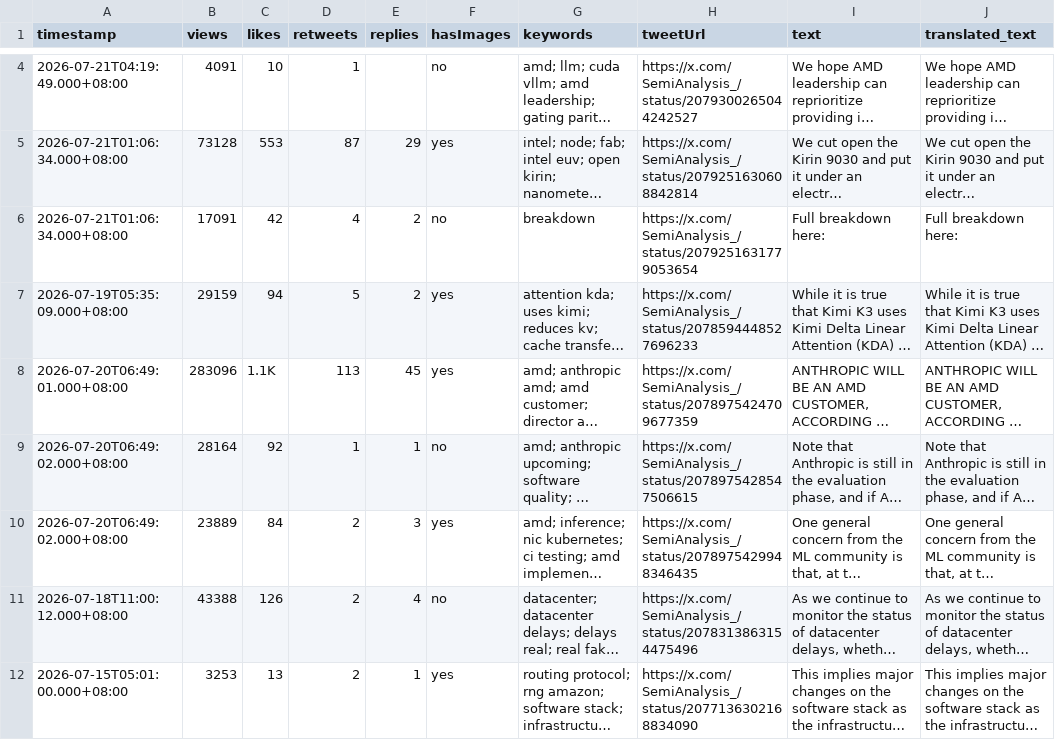
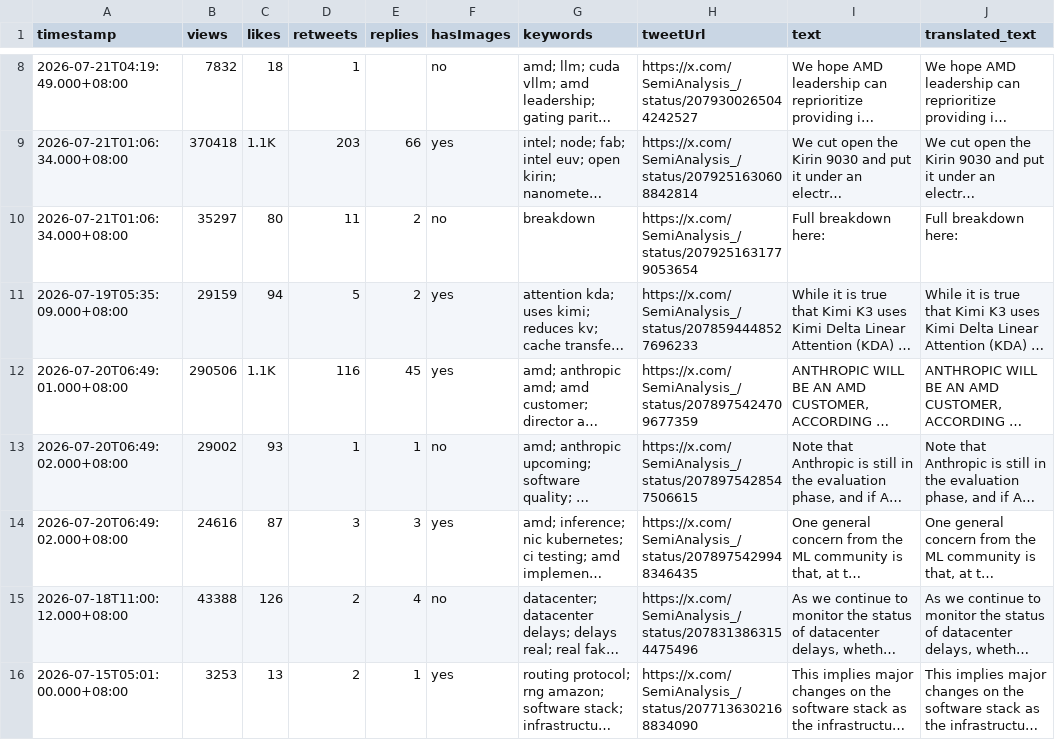
Before and after one commit to elainekaotf/TrendForceDashboard, a CSV file: csv/SemiAnalysis_.csv, drawn as a sheet; only a part is shown, gaps mark what is left out; long unchanged cells end in …; addresses are those after the commit; the diff covers the shown part only; the diff names each change by its address in the sheet, - before the commit and + after, or states it on an @@ line.

```diff
--- a/csv/SemiAnalysis_.csv
+++ b/csv/SemiAnalysis_.csv
-B8 (views): 4091
+B8 (views): 7832
-C8 (likes): 10
+C8 (likes): 18
-B9 (views): 73128
+B9 (views): 370418
-C9 (likes): 553
+C9 (likes): 1.1K
-D9 (retweets): 87
+D9 (retweets): 203
-E9 (replies): 29
+E9 (replies): 66
-B10 (views): 17091
+B10 (views): 35297
-C10 (likes): 42
+C10 (likes): 80
-D10 (retweets): 4
+D10 (retweets): 11
-B12 (views): 283096
+B12 (views): 290506
-D12 (retweets): 113
+D12 (retweets): 116
-B13 (views): 28164
+B13 (views): 29002
-C13 (likes): 92
+C13 (likes): 93
-B14 (views): 23889
+B14 (views): 24616
-C14 (likes): 84
+C14 (likes): 87
-D14 (retweets): 2
+D14 (retweets): 3
```
Also changed, not shown: 4 added rows and 44 edited cells elsewhere in this file, csv/QQ_Timmy.csv, csv/facebook/ctee.fans.csv, 35 other files.
